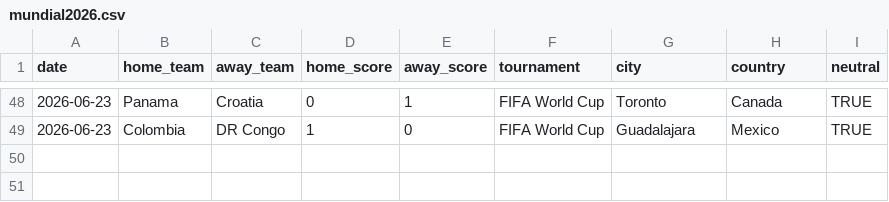
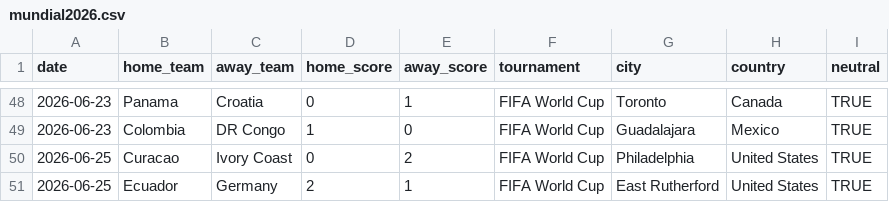
Before and after one commit to Hector2304/WC-Predictions, a CSV file: international_results-master/mundial2026.csv, drawn as a sheet; only a part is shown, gaps mark what is left out; the diff names each change by its address in the sheet, - before the commit and + after, or states it on an @@ line.

Commit message:
data: add June 25 WC 2026 results (Ecuador 2-1 Germany, Ivory Coast 2-0 Curacao)

```diff
--- a/international_results-master/mundial2026.csv
+++ b/international_results-master/mundial2026.csv
+row 50: 2026-06-25 | Curacao | Ivory Coast | 0 | 2 | FIFA World Cup | Philadelphia | United States | TRUE
+row 51: 2026-06-25 | Ecuador | Germany | 2 | 1 | FIFA World Cup | East Rutherford | United States | TRUE
```
Also changed, not shown: 1 other file.
